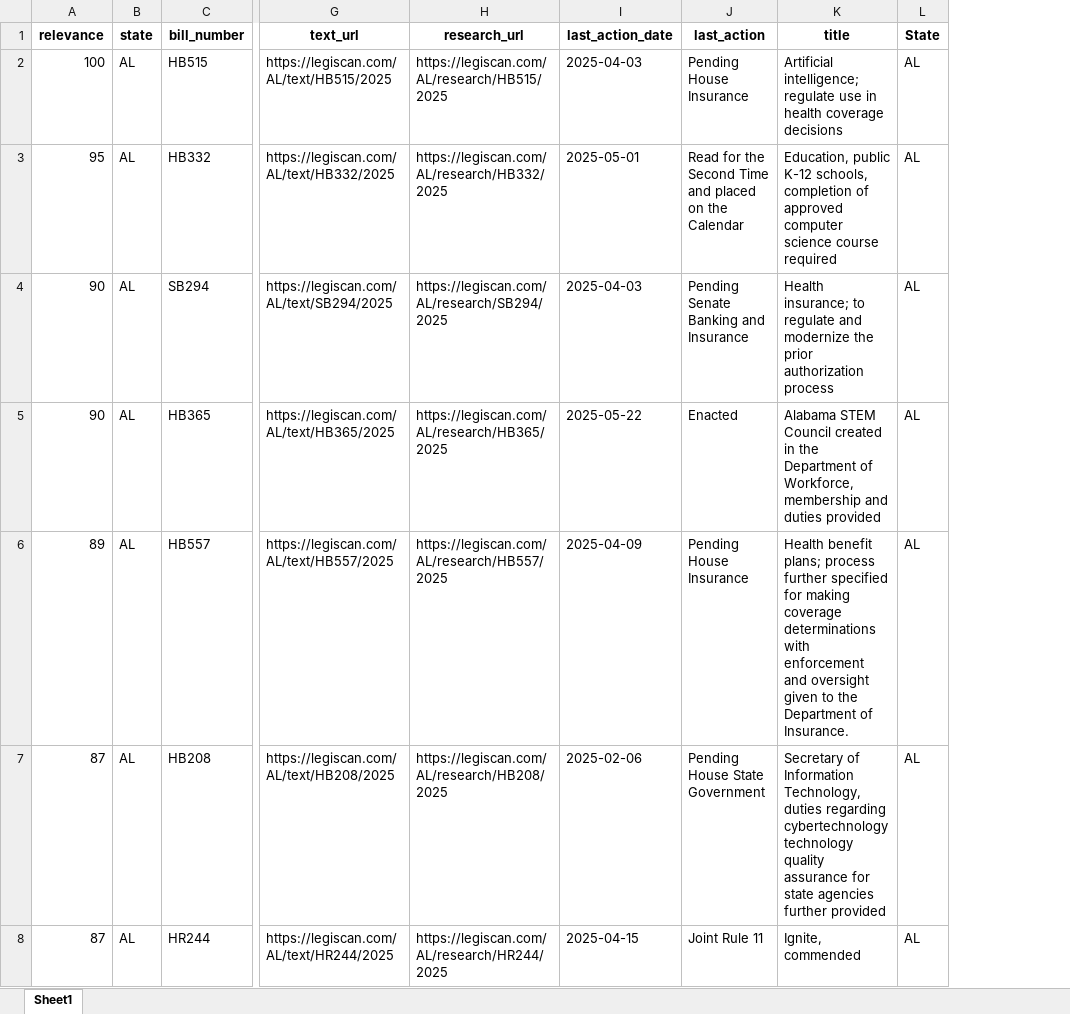
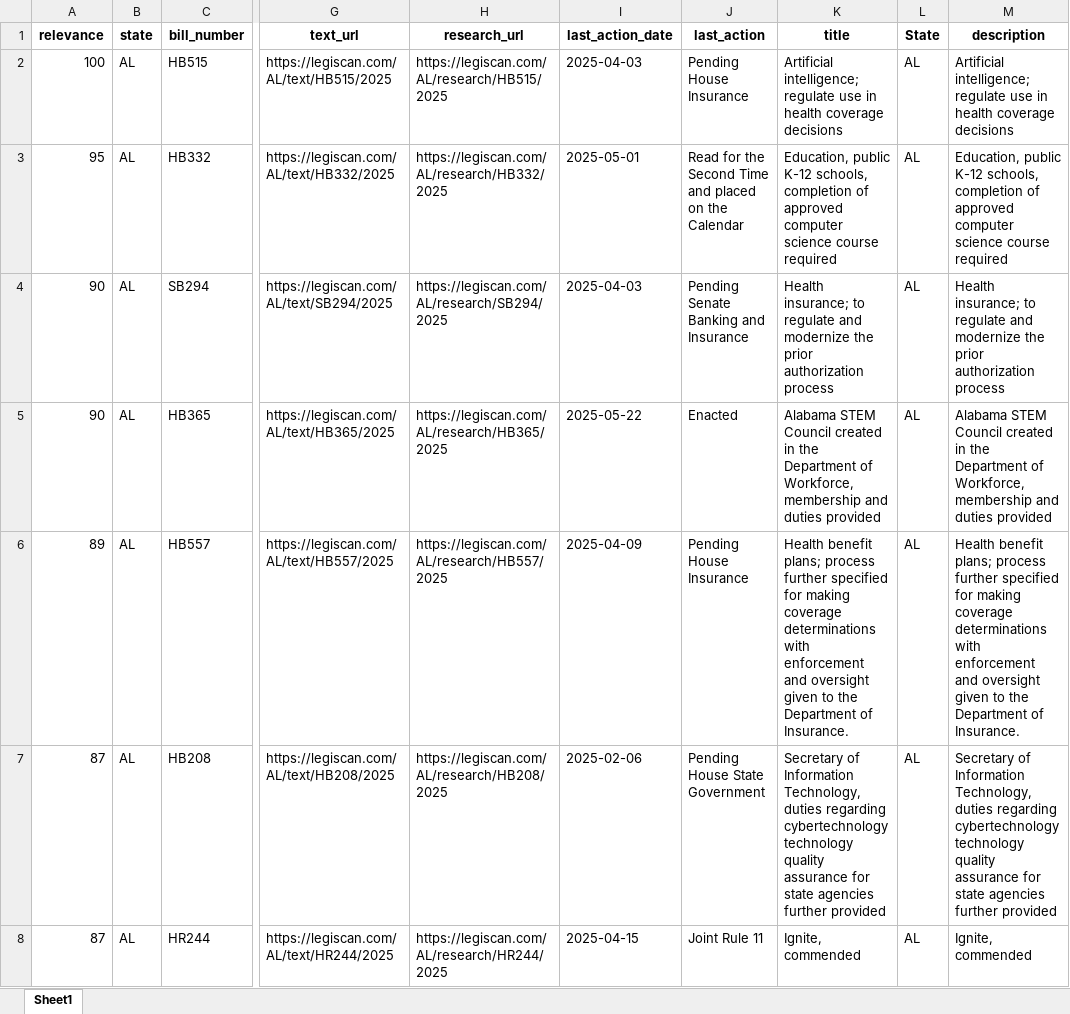
Before and after one commit to willrinehart/State-Bill-Tracker, an Excel workbook: ai_bills_legiscan.xlsx, sheet Sheet1, drawn as a sheet; only a part is shown, gaps mark what is left out; values as stored, in another font and other column widths than the file's, no borders; the diff covers the shown part only; the diff names each change by its address in the sheet, - before the commit and + after, or states it on an @@ line.

Commit message:
Updated legiscan bill dataset

```diff
--- a/ai_bills_legiscan.xlsx (sheet Sheet1)
+++ b/ai_bills_legiscan.xlsx (sheet Sheet1)
+column M (description), rows 2-8: Artificial intelligence; regulate use in health coverage decisions | Education, public K-12 schools, completion of approved computer science course required | Health insurance; to regulate and modernize the prior authorization process | Alabama STEM Council created in the Department of Workforce, membership and duties provided | Health benefit plans; process further specified for making coverage determinations with enforcement and oversight given to the Department of Insurance. | Secretary of Information Technology, duties regarding cybertechnology technology quality assurance for state agencies further provided | Ignite, commended
```
Also changed, not shown: 1 moved row and 6 edited cells elsewhere in this sheet.
